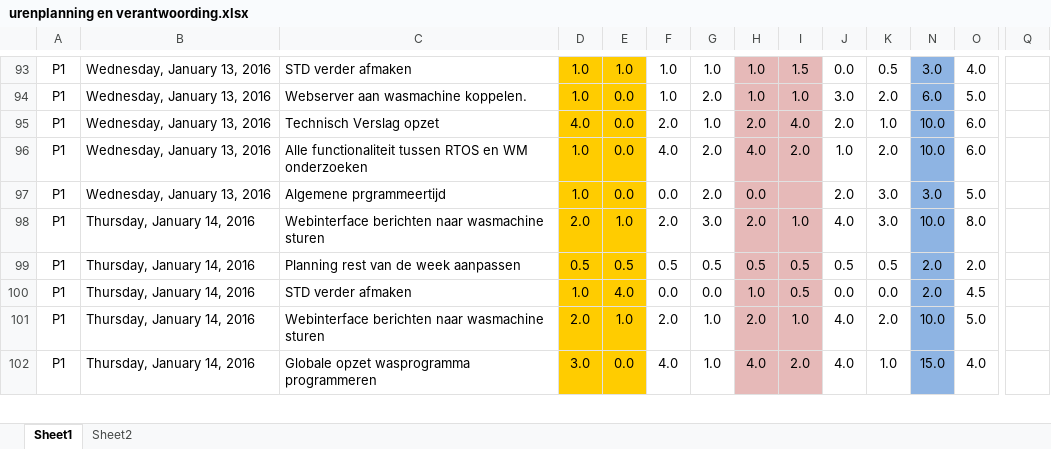
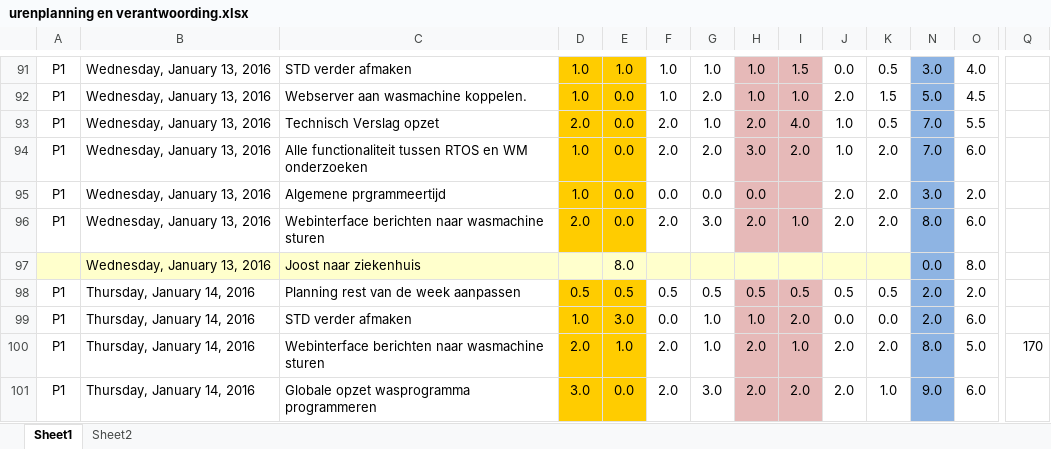
Before and after one commit to jessy100/Themaopdracht6, an Excel workbook: Planning (PvA) en urenverantwoording/urenplanning en verantwoording.xlsx, sheet Sheet1, drawn as a sheet; only a part is shown, gaps mark what is left out; values as stored, in another font and other column widths than the file's, no borders; addresses are those after the commit; rows hold the shown columns only; the diff covers the shown part only; the diff names each change by its address in the sheet, - before the commit and + after, or states it on an @@ line.

```diff
--- a/Planning (PvA) en urenverantwoording/urenplanning en verantwoording.xlsx (sheet Sheet1)
+++ b/Planning (PvA) en urenverantwoording/urenplanning en verantwoording.xlsx (sheet Sheet1)
-J92: 3.0
+J92: 2.0
-K92: 2.0
+K92: 1.5
-N92: 6.0
+N92: 5.0
-O92: 5.0
+O92: 4.5
-D93: 4.0
+D93: 2.0
-J93: 2.0
+J93: 1.0
-K93: 1.0
+K93: 0.5
-N93:N94: 10.0
+N93:N94: 7.0
-O93: 6.0
+O93: 5.5
-F94: 4.0
+F94: 2.0
-H94: 4.0
+H94: 3.0
-G95: 2.0
+G95: 0.0
-K95:K96: 3.0
+K95:K96: 2.0
-O95: 5.0
+O95: 2.0
-B96: Thursday, January 14, 2016
+B96: Wednesday, January 13, 2016
-E96: 1.0
+E96: 0.0
-J96: 4.0
+J96: 2.0
-N96: 10.0
+N96: 8.0
-O96: 8.0
+O96: 6.0
+row 97:  | Wednesday, January 13, 2016 | Joost naar ziekenhuis |  | 8.0 |  |  |  |  |  |  | 0.0 | 8.0
-E99: 4.0
+E99: 3.0
-G99: 0.0
+G99: 1.0
-I99: 0.5
+I99: 2.0
-O99: 4.5
+O99: 6.0
-J100:J101: 4.0
+J100:J101: 2.0
-N100: 10.0
+N100: 8.0
-Q100: (empty)
+Q100: 170
-F101: 4.0
+F101: 2.0
-G101: 1.0
+G101: 3.0
-H101: 4.0
+H101: 2.0
-N101: 15.0
+N101: 9.0
-O101: 4.0
+O101: 6.0
```
Also changed, not shown: 1 added row, 3 removed rows and 88 edited cells elsewhere in this sheet, formulas that keep their value.
